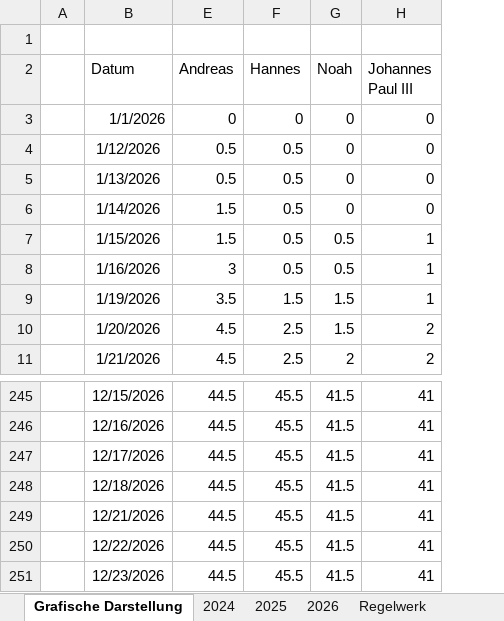
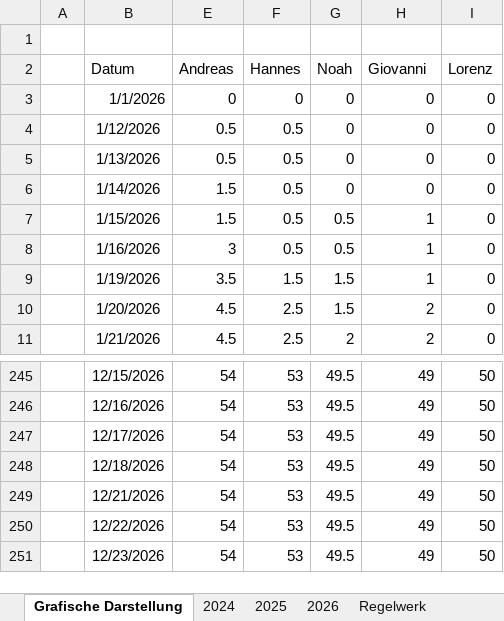
Before and after one commit to giova-giovanni/tippspielcalcolator, an Excel workbook: data/raw/Tippspiel Essen.xlsx, sheet Grafische Darstellung, drawn as a sheet; only a part is shown, gaps mark what is left out; values as stored, in another font and other column widths than the file's, no borders; charts and pictures not drawn; the diff covers the shown part only; the diff names each change by its address in the sheet, - before the commit and + after, or states it on an @@ line.

```diff
--- a/data/raw/Tippspiel Essen.xlsx (sheet Grafische Darstellung)
+++ b/data/raw/Tippspiel Essen.xlsx (sheet Grafische Darstellung)
+column I (Lorenz), rows 3-11: all 0; rows 245-251: all 50
-H2: Johannes Paul III
+H2: Giovanni
-E245:E251 (Andreas): 44.5
+E245:E251 (Andreas): 54
-F245:F251 (Hannes): 45.5
+F245:F251 (Hannes): 53
-G245:G251 (Noah): 41.5
+G245:G251 (Noah): 49.5
-H245:H251 (Giovanni): 41
+H245:H251 (Giovanni): 49
```
Also changed, not shown: 183 edited cells elsewhere in this sheet, sheet 2026, sheet Regelwerk, formulas that keep their value, charts or pictures, 29 other files.
